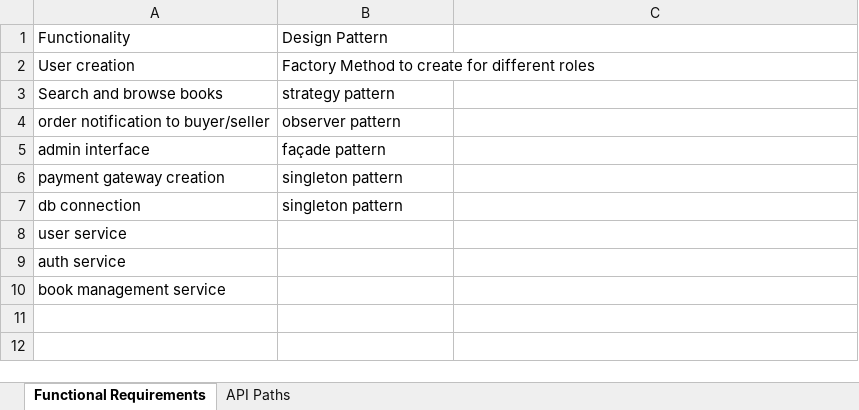
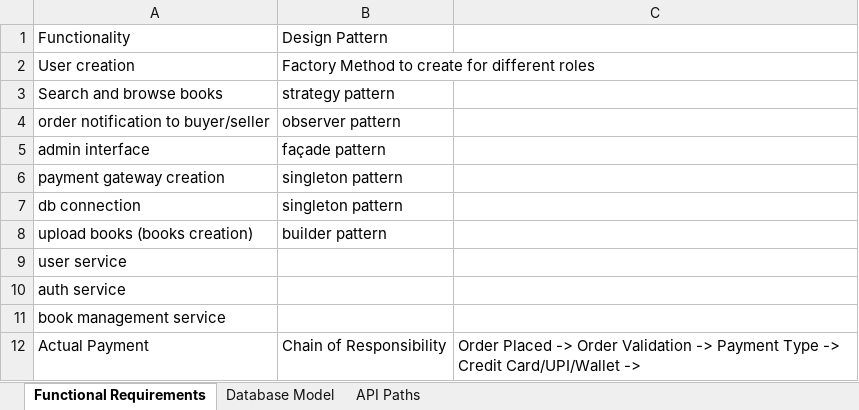
Before and after one commit to mettafore/python-low-level-design, an Excel workbook: Hackathon/DesignSpecs.xlsx, sheet Functional Requirements, drawn as a sheet; values as stored, in another font and other column widths than the file's, no borders; the diff names each change by its address in the sheet, - before the commit and + after, or states it on an @@ line.

Commit message:
design specs upload

```diff
--- a/Hackathon/DesignSpecs.xlsx (sheet Functional Requirements)
+++ b/Hackathon/DesignSpecs.xlsx (sheet Functional Requirements)
+sheet tab: Database Model
+row 8: upload books (books creation) | builder pattern
+row 12: Actual Payment | Chain of Responsibility | Order Placed -> Order Validation -> Payment Type -> Credit Card/UPI/Wallet ->
```
